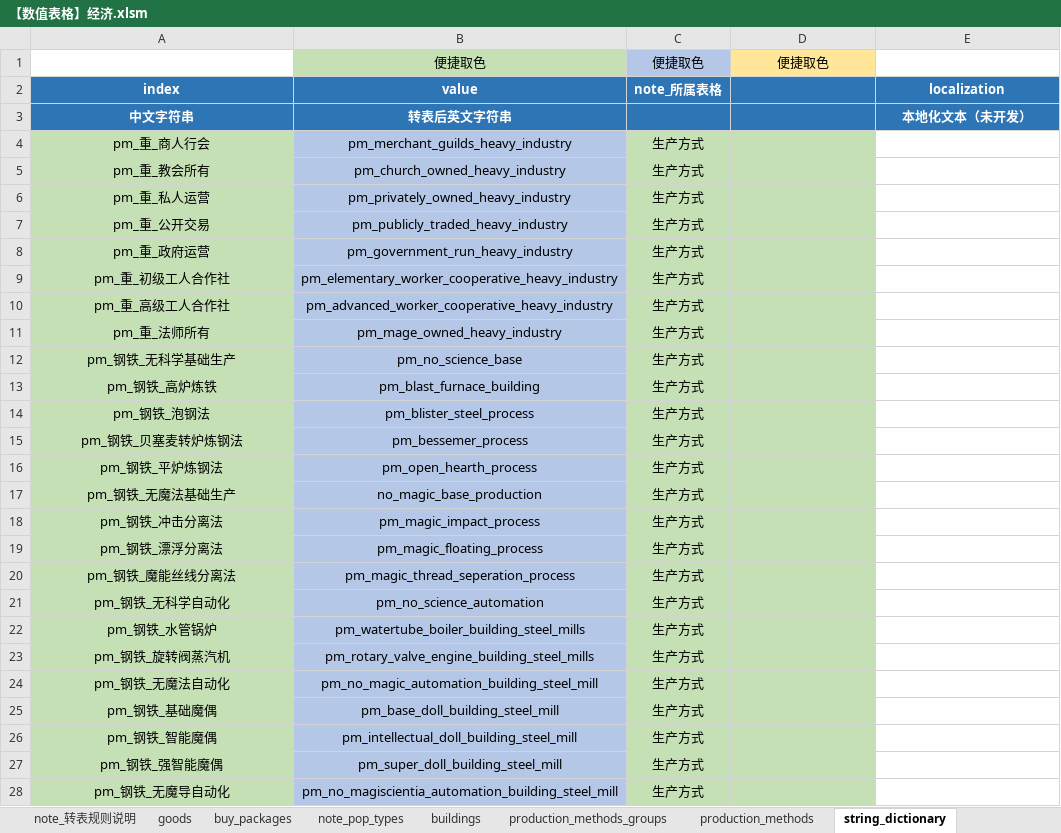
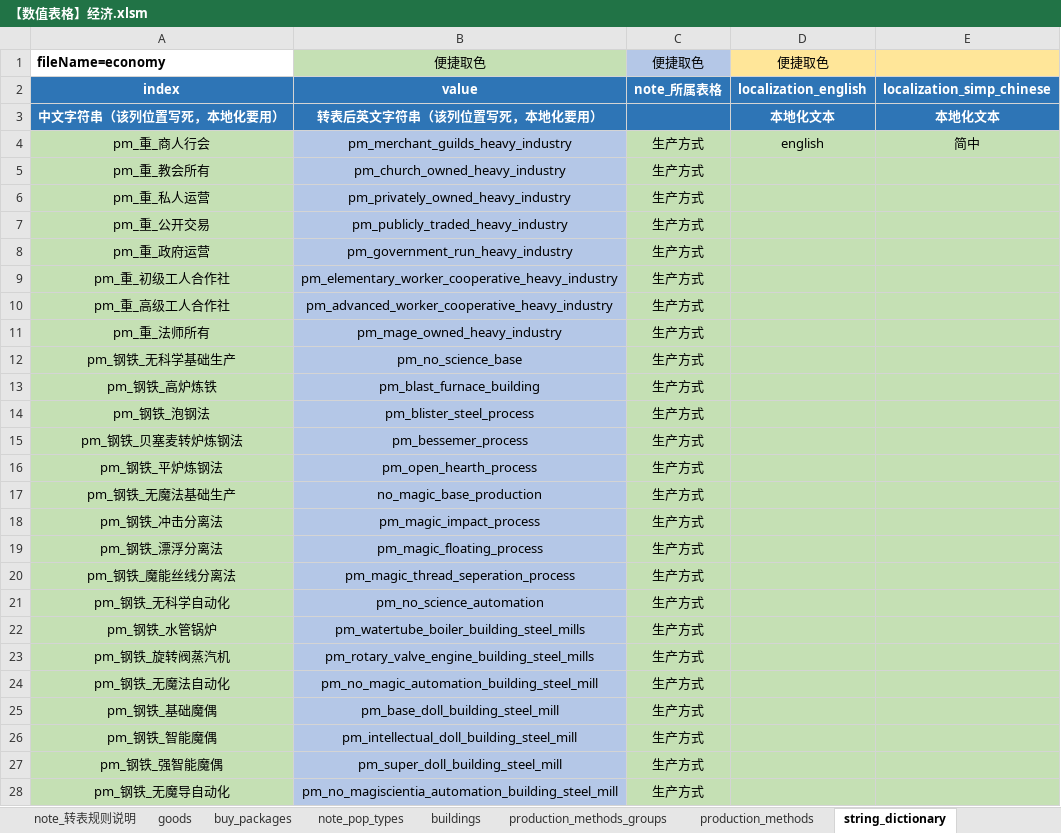
Before and after one commit to Gnc0/V3Excel2P, an Excel workbook: excel/【数值表格】经济.xlsm, sheet string_dictionary, drawn as a sheet; only a part is shown; values as stored, in another font and other column widths than the file's, no borders; conditional formats not drawn; removed rows and columns are numbered as before the commit, all else as after; the diff covers the shown part only; the diff names each change by its address in the sheet, - before the commit and + after, or states it on an @@ line.

Commit message:
restructure code; support localization; better ue

```diff
--- a/excel/【数值表格】经济.xlsm (sheet string_dictionary)
+++ b/excel/【数值表格】经济.xlsm (sheet string_dictionary)
-A1: (empty)
+A1: fileName=economy
-E1 fill: none
+E1 fill: #FFE699
-D2: (empty)
+D2: localization_english
-E2: localization
+E2: localization_simp_chinese
-row 3: 中文字符串 | 转表后英文字符串 |  |  | 本地化文本（未开发）
+row 3: 中文字符串（该列位置写死，本地化要用） | 转表后英文字符串（该列位置写死，本地化要用） |  | 本地化文本 | 本地化文本
-D4: (empty)
+D4: english
-E4: (empty)
+E4: 简中
-E4:E28 fill: none
+E4:E28 fill: #C5E0B4
```
Also changed, not shown: cell formats elsewhere in this sheet, sheet production_methods_groups, sheet buy_packages, sheet note_转表规则说明, sheet goods, sheet buildings, sheet production_methods, 12 other files.
